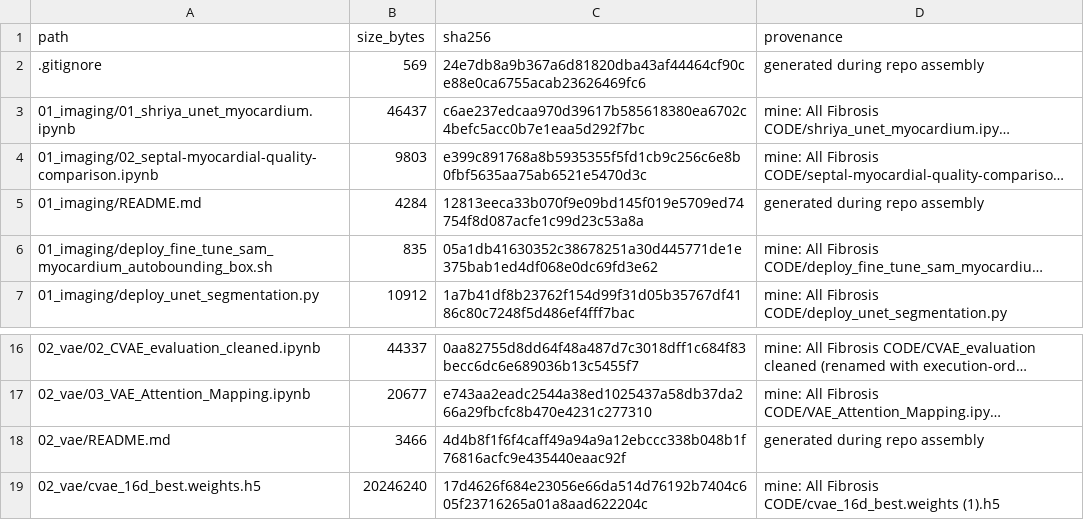
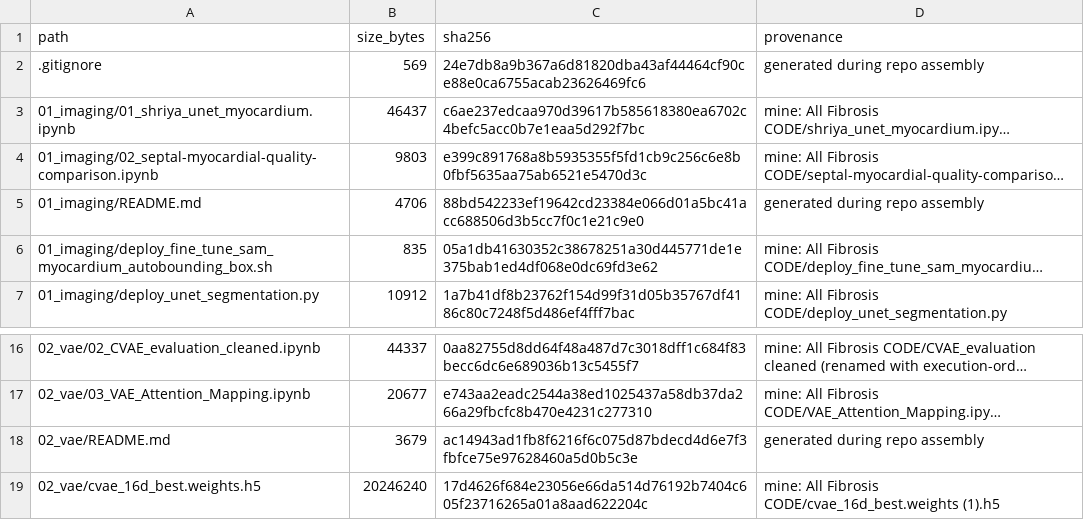
Before and after one commit to reddyrose/deep-learning-fibrosis, a TSV file: docs/MANIFEST.tsv, drawn as a sheet; only a part is shown, gaps mark what is left out; long unchanged cells end in …; the diff covers the shown part only; the diff names each change by its address in the sheet, - before the commit and + after, or states it on an @@ line.

```diff
--- a/docs/MANIFEST.tsv
+++ b/docs/MANIFEST.tsv
-B5 (size_bytes): 4284
+B5 (size_bytes): 4706
-C5 (sha256): 12813eeca33b070f9e09bd145f019e5709ed74754f8d087acfe1c99d23c53a8a
+C5 (sha256): 88bd542233ef19642cd23384e066d01a5bc41acc688506d3b5cc7f0c1e21c9e0
-B18 (size_bytes): 3466
+B18 (size_bytes): 3679
-C18 (sha256): 4d4b8f1f6f4caff49a94a9a12ebccc338b048b1f76816acfc9e435440eaac92f
+C18 (sha256): ac14943ad1fb8f6216f6c075d87bdecd4d6e7f3fbfce75e97628460a5d0b5c3e
```
Also changed, not shown: 1 added row, 7 moved rows and 5 edited cells elsewhere in this file, 5 other files.
